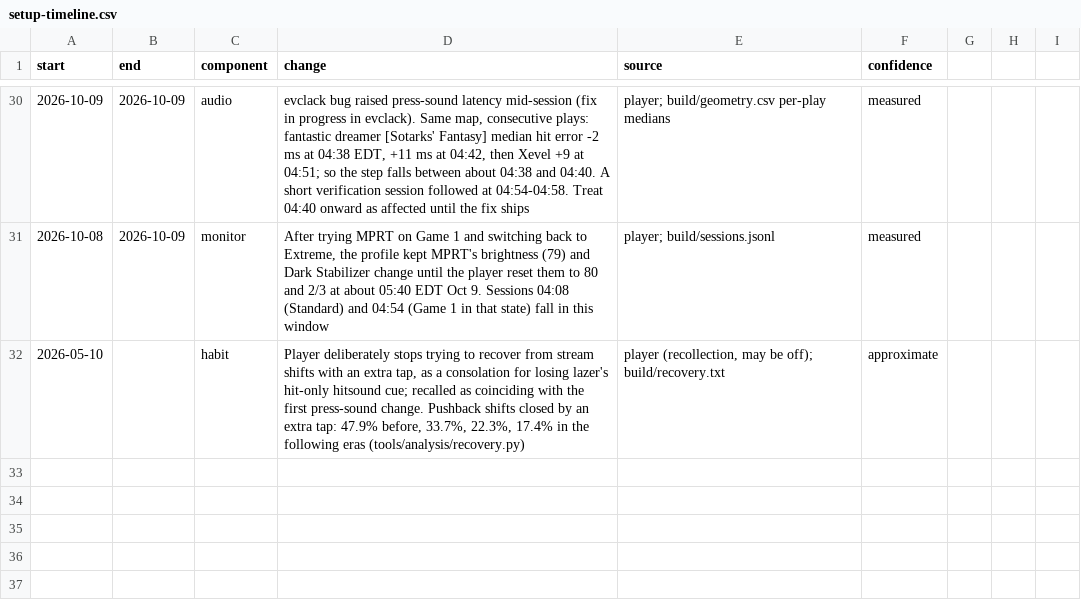
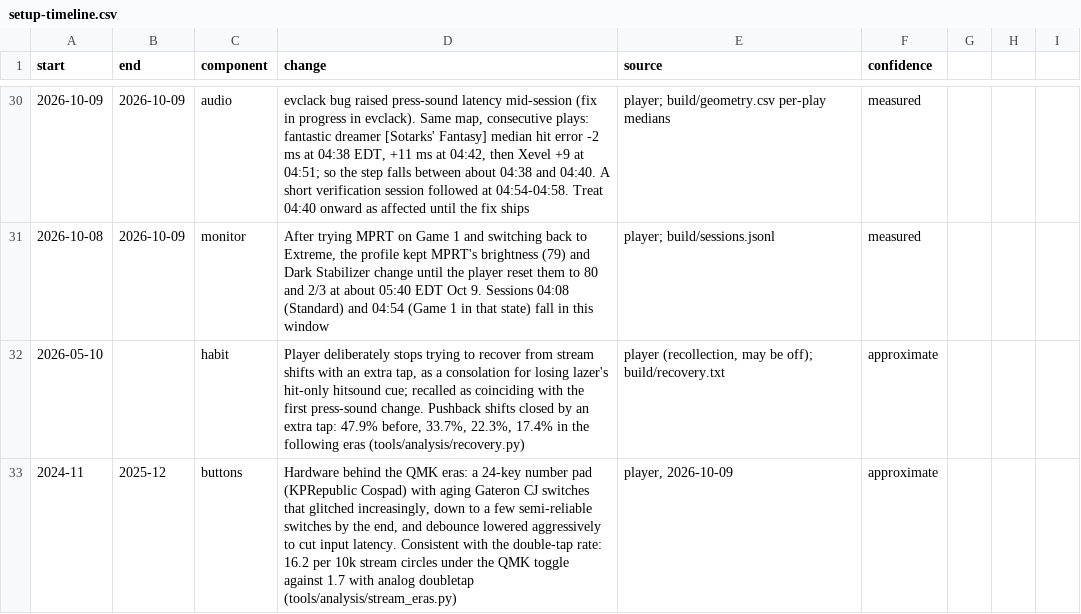
Before and after one commit to zakack/osu-replay-analysis, a CSV file: setup-timeline.csv, drawn as a sheet; only a part is shown, gaps mark what is left out; the diff names each change by its address in the sheet, - before the commit and + after, or states it on an @@ line.

```diff
--- a/setup-timeline.csv
+++ b/setup-timeline.csv
+row 33: 2024-11 | 2025-12 | buttons | Hardware behind the QMK eras: a 24-key number pad (KPRepublic Cospad) with aging Gateron CJ switches that glitched increasingly, down to a few semi-reliable switches by the end, and debounce lowered aggressively to cut input latency. Consistent with the double-tap rate: 16.2 per 10k stream circles under the QMK toggle against 1.7 with analog doubletap (tools/analysis/stream_eras.py) | player, 2026-10-09 | approximate
```
Also changed, not shown: 1 other file.
